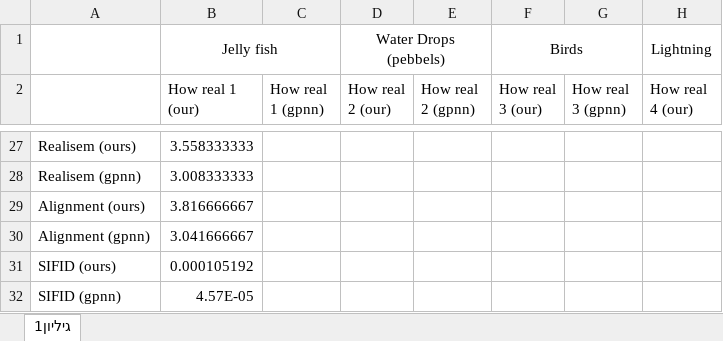
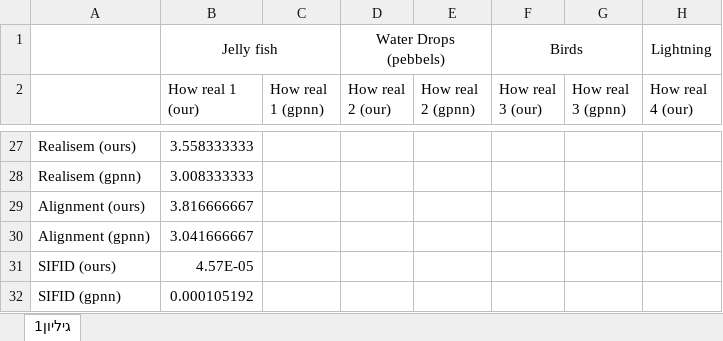
Before and after one commit to IdanMeyer/DropTheGANUseDINO, an Excel workbook: User Study/user_study.xlsx, sheet גיליון1, drawn as a sheet; only a part is shown, gaps mark what is left out; values as stored, in another font and other column widths than the file's, no borders; the diff names each change by its address in the sheet, - before the commit and + after, or states it on an @@ line.

Commit message:
Fixed some mistake

```diff
--- a/User Study/user_study.xlsx (sheet גיליון1)
+++ b/User Study/user_study.xlsx (sheet גיליון1)
-B31 (How real 1 (our)): 0.000105192
+B31 (How real 1 (our)): 4.57E-05
-B32 (How real 1 (our)): 4.57E-05
+B32 (How real 1 (our)): 0.000105192
```
